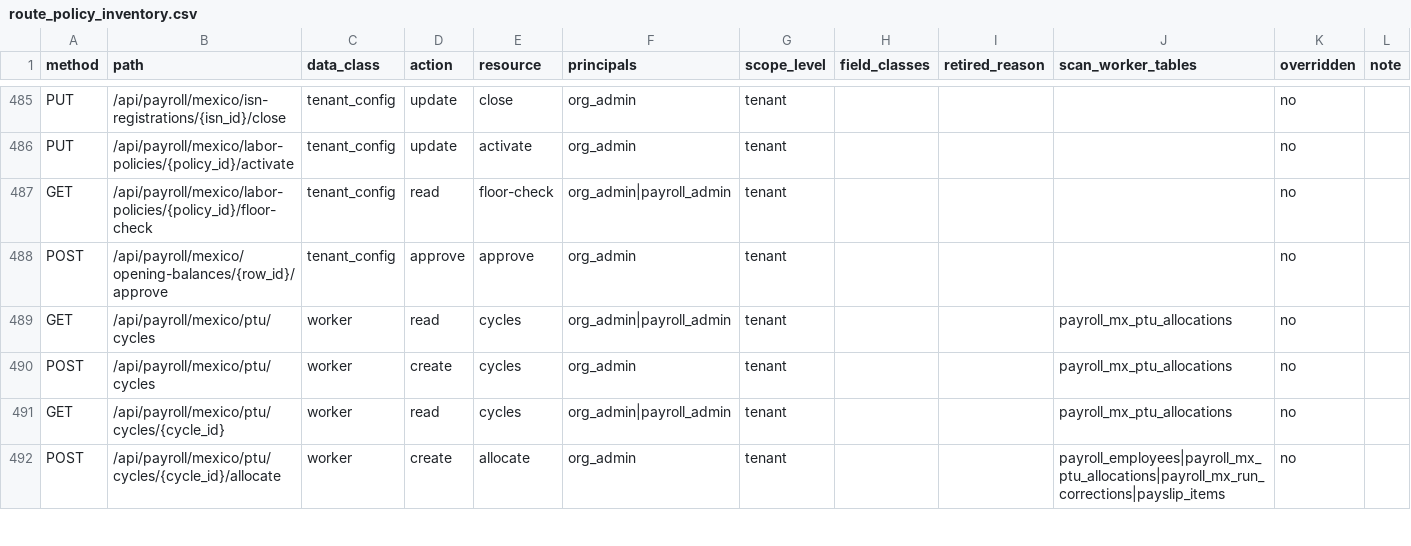
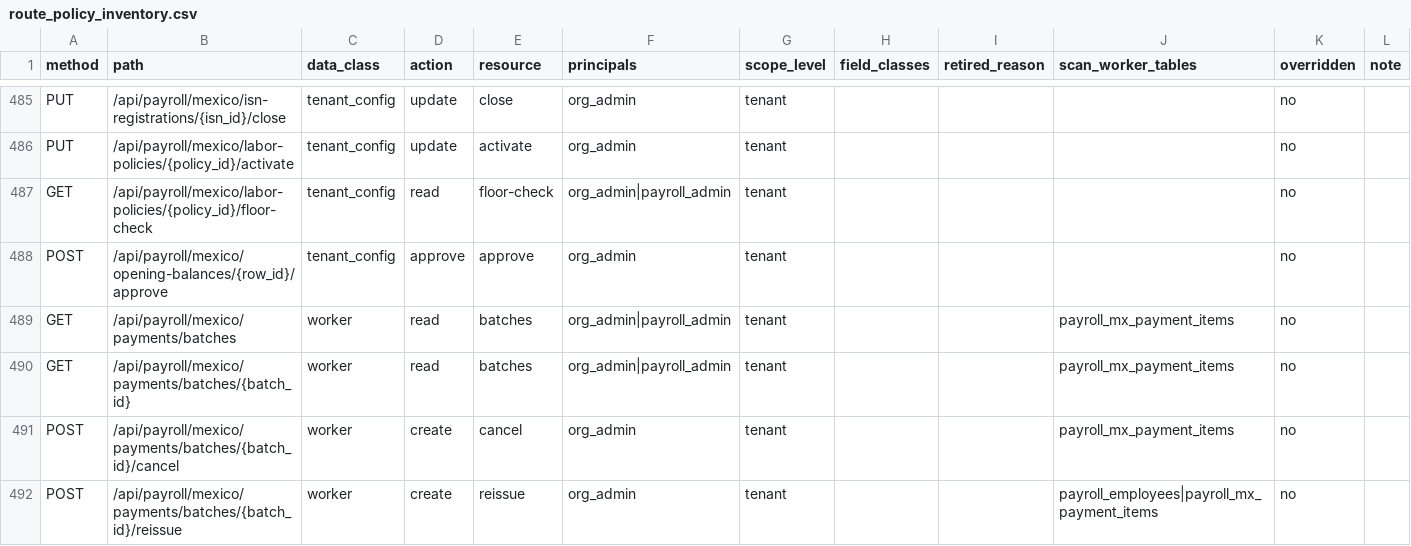
Before and after one commit to ZoikoGroup/zoiko-payroll-platform, a CSV file: docs/privacy/route_policy_inventory.csv, drawn as a sheet; only a part is shown, gaps mark what is left out; the shorter side is filled out with more unchanged rows; the diff covers the shown part only.

```diff
--- a/docs/privacy/route_policy_inventory.csv
+++ b/docs/privacy/route_policy_inventory.csv
@@ -488 +488,5 @@ GET,/api/payroll/mexico/labor-policies/{policy_id}/floor-check,tenant_config,rea
 POST,/api/payroll/mexico/opening-balances/{row_id}/approve,tenant_config,approve,approve,org_admin,tenant,,,,no,
+GET,/api/payroll/mexico/payments/batches,worker,read,batches,org_admin|payroll_admin,tenant,,,payroll_mx_payment_items,no,
+GET,/api/payroll/mexico/payments/batches/{batch_id},worker,read,batches,org_admin|payroll_admin,tenant,,,payroll_mx_payment_items,no,
+POST,/api/payroll/mexico/payments/batches/{batch_id}/cancel,worker,create,cancel,org_admin,tenant,,,payroll_mx_payment_items,no,
+POST,/api/payroll/mexico/payments/batches/{batch_id}/reissue,worker,create,reissue,org_admin,tenant,,,payroll_employees|payroll_mx_payment_items,no,
```
Also changed, not shown: 4 added rows and 2 edited cells elsewhere in this file, 28 other files.
